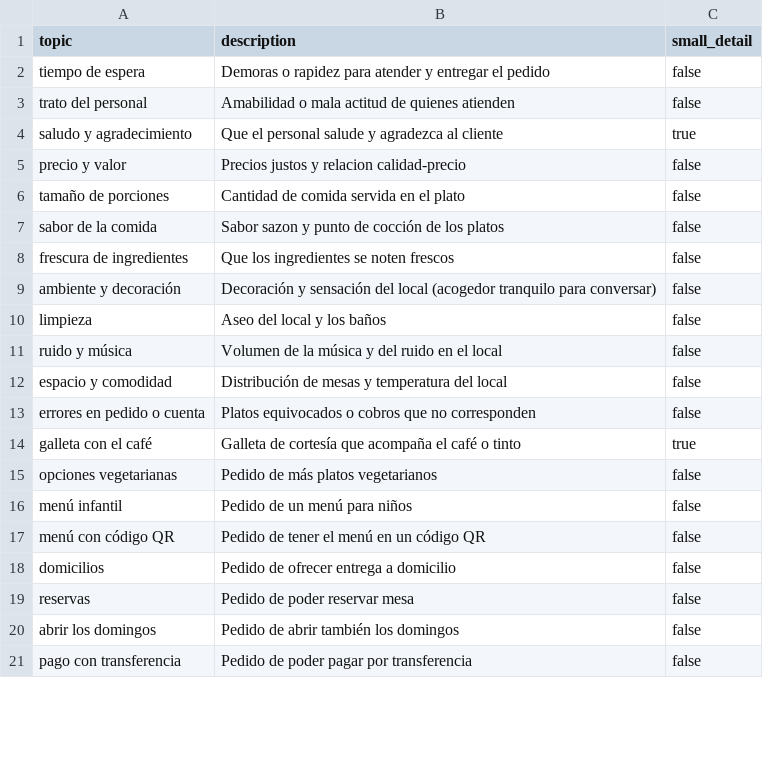
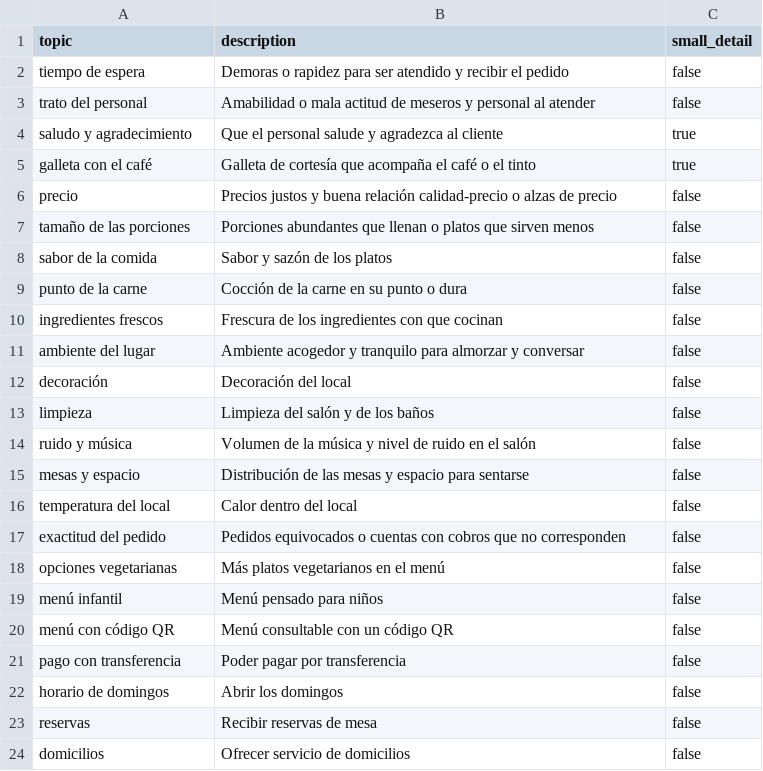
Before and after one commit to MateoJara/tagi-insights-agent, a CSV file: examples/comments/comment_topics.csv, drawn as a sheet; only a part is shown; the diff covers the shown part only.

```diff
--- a/examples/comments/comment_topics.csv
+++ b/examples/comments/comment_topics.csv
@@ -1,21 +1,24 @@
 topic,description,small_detail
-tiempo de espera,Demoras o rapidez para atender y entregar el pedido,false
-trato del personal,Amabilidad o mala actitud de quienes atienden,false
+tiempo de espera,Demoras o rapidez para ser atendido y recibir el pedido,false
+trato del personal,Amabilidad o mala actitud de meseros y personal al atender,false
 saludo y agradecimiento,Que el personal salude y agradezca al cliente,true
-precio y valor,Precios justos y relacion calidad-precio,false
-tamaño de porciones,Cantidad de comida servida en el plato,false
-sabor de la comida,Sabor sazon y punto de cocción de los platos,false
-frescura de ingredientes,Que los ingredientes se noten frescos,false
-ambiente y decoración,Decoración y sensación del local (acogedor tranquilo para conversar),false
-limpieza,Aseo del local y los baños,false
-ruido y música,Volumen de la música y del ruido en el local,false
-espacio y comodidad,Distribución de mesas y temperatura del local,false
-errores en pedido o cuenta,Platos equivocados o cobros que no corresponden,false
-galleta con el café,Galleta de cortesía que acompaña el café o tinto,true
-opciones vegetarianas,Pedido de más platos vegetarianos,false
-menú infantil,Pedido de un menú para niños,false
-menú con código QR,Pedido de tener el menú en un código QR,false
-domicilios,Pedido de ofrecer entrega a domicilio,false
-reservas,Pedido de poder reservar mesa,false
-abrir los domingos,Pedido de abrir también los domingos,false
-pago con transferencia,Pedido de poder pagar por transferencia,false
+galleta con el café,Galleta de cortesía que acompaña el café o el tinto,true
+precio,Precios justos y buena relación calidad-precio o alzas de precio,false
+tamaño de las porciones,Porciones abundantes que llenan o platos que sirven menos,false
+sabor de la comida,Sabor y sazón de los platos,false
+punto de la carne,Cocción de la carne en su punto o dura,false
+ingredientes frescos,Frescura de los ingredientes con que cocinan,false
+ambiente del lugar,Ambiente acogedor y tranquilo para almorzar y conversar,false
+decoración,Decoración del local,false
+limpieza,Limpieza del salón y de los baños,false
+ruido y música,Volumen de la música y nivel de ruido en el salón,false
+mesas y espacio,Distribución de las mesas y espacio para sentarse,false
+temperatura del local,Calor dentro del local,false
+exactitud del pedido,Pedidos equivocados o cuentas con cobros que no corresponden,false
+opciones vegetarianas,Más platos vegetarianos en el menú,false
+menú infantil,Menú pensado para niños,false
+menú con código QR,Menú consultable con un código QR,false
+pago con transferencia,Poder pagar por transferencia,false
+horario de domingos,Abrir los domingos,false
+reservas,Recibir reservas de mesa,false
+domicilios,Ofrecer servicio de domicilios,false
```
Also changed, not shown: 3 edited cells elsewhere in this file, examples/comments/comment_labels.csv, 11 other files.
